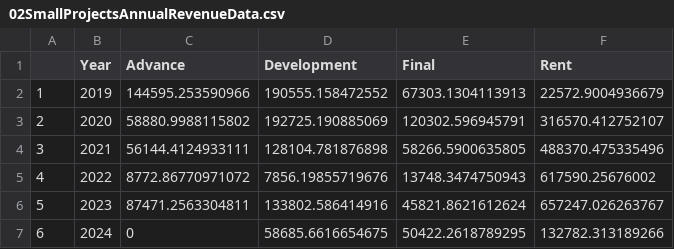
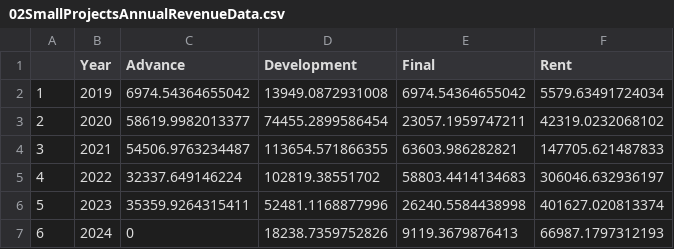
Before and after one commit to BernardoMB/cash-flow-analysis, a CSV file: 02SmallProjectsAnnualRevenueData.csv, drawn as a sheet.

```diff
--- a/02SmallProjectsAnnualRevenueData.csv
+++ b/02SmallProjectsAnnualRevenueData.csv
@@ -1,7 +1,7 @@
 "","Year","Advance","Development","Final","Rent"
-"1",2019,144595.253590966,190555.158472552,67303.1304113913,22572.9004936679
-"2",2020,58880.9988115802,192725.190885069,120302.596945791,316570.412752107
-"3",2021,56144.4124933111,128104.781876898,58266.5900635805,488370.475335496
-"4",2022,8772.86770971072,7856.19855719676,13748.3474750943,617590.25676002
-"5",2023,87471.2563304811,133802.586414916,45821.8621612624,657247.026263767
-"6",2024,0,58685.6616654675,50422.2618789295,132782.313189266
+"1",2019,6974.54364655042,13949.0872931008,6974.54364655042,5579.63491724034
+"2",2020,58619.9982013377,74455.2899586454,23057.1959747211,42319.0232068102
+"3",2021,54506.9763234487,113654.571866355,63603.986282821,147705.621487833
+"4",2022,32337.649146224,102819.38551702,58803.4414134683,306046.632936197
+"5",2023,35359.9264315411,52481.1168877996,26240.5584438998,401627.020813374
+"6",2024,0,18238.7359752826,9119.3679876413,66987.1797312193
```
Also changed, not shown: 01LandingsAnnualRevenueData.csv, 03LargeProjectsAnnualRevenueData.csv, 4 other files.
